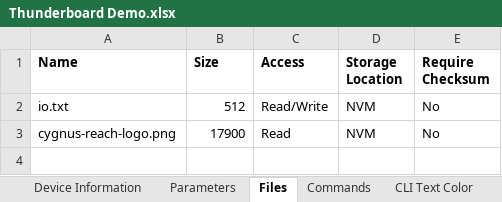
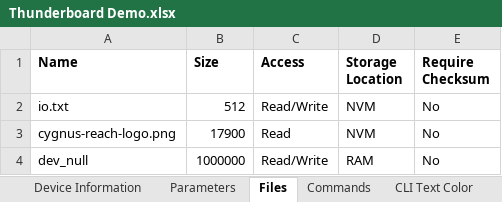
Before and after one commit to cygnus-technology/reach-silabs, an Excel workbook: Thunderboard Demo.xlsx, sheet Files, drawn as a sheet; values as stored, in another font and other column widths than the file's, no borders; the diff names each change by its address in the sheet, - before the commit and + after, or states it on an @@ line.

Commit message:
Added a third file (dev_null) that goes nowhere and produces junk to be used for speed testing.

```diff
--- a/Thunderboard Demo.xlsx (sheet Files)
+++ b/Thunderboard Demo.xlsx (sheet Files)
+row 4: dev_null | 1000000 | Read/Write | RAM | No
```
Also changed, not shown: 4 other files.
